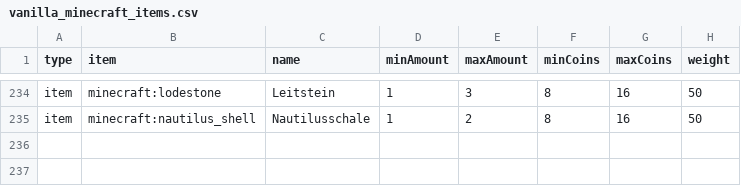
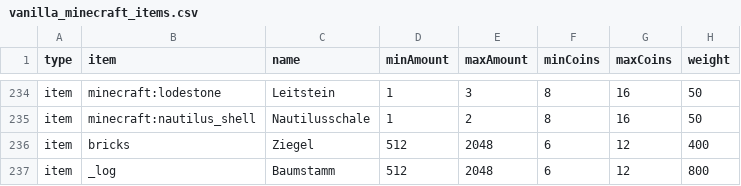
Before and after one commit to Sadragos/kubejs-mission-system, a CSV file: missions/vanilla_minecraft_items.csv, drawn as a sheet; only a part is shown, gaps mark what is left out; the diff names each change by its address in the sheet, - before the commit and + after, or states it on an @@ line.

Commit message:
Neue Missionstypen

```diff
--- a/missions/vanilla_minecraft_items.csv
+++ b/missions/vanilla_minecraft_items.csv
+row 236: item | bricks | Ziegel | 512 | 2048 | 6 | 12 | 400
+row 237: item | _log | Baumstamm | 512 | 2048 | 6 | 12 | 800
```
Also changed, not shown: missions/born_in_chaos_kills.csv, missions/luminous_kills.csv, 2 other files.
